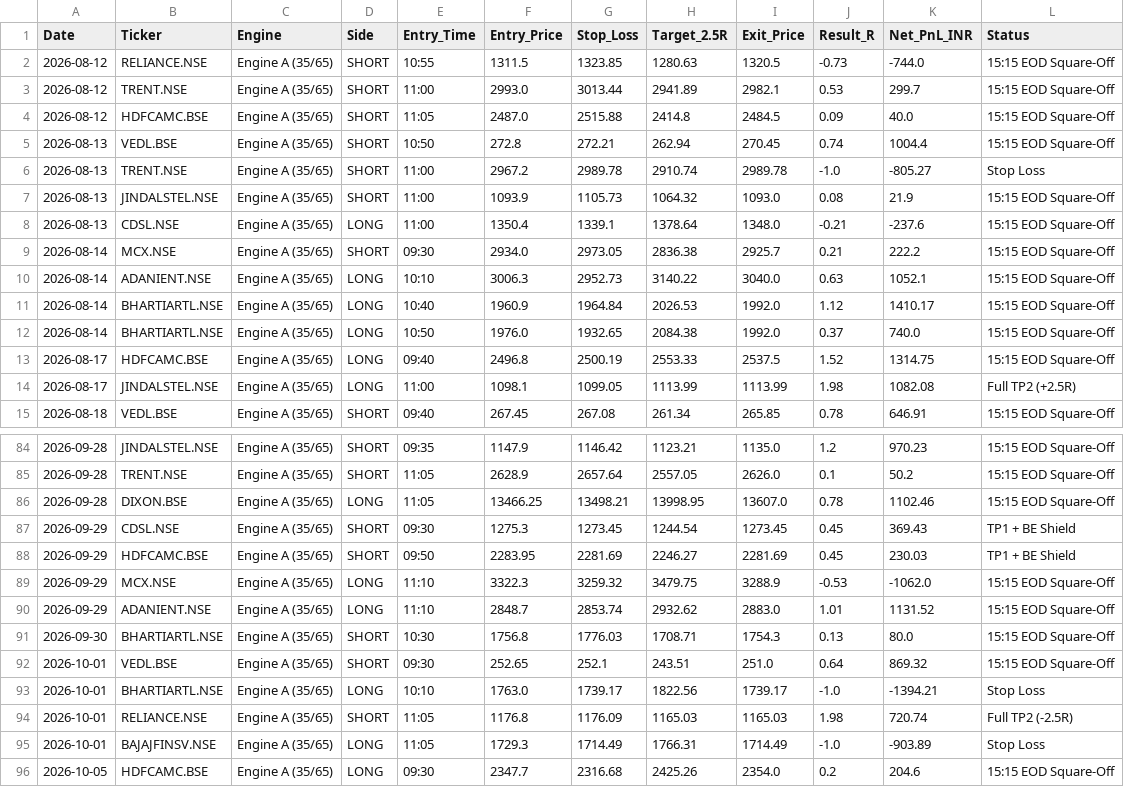
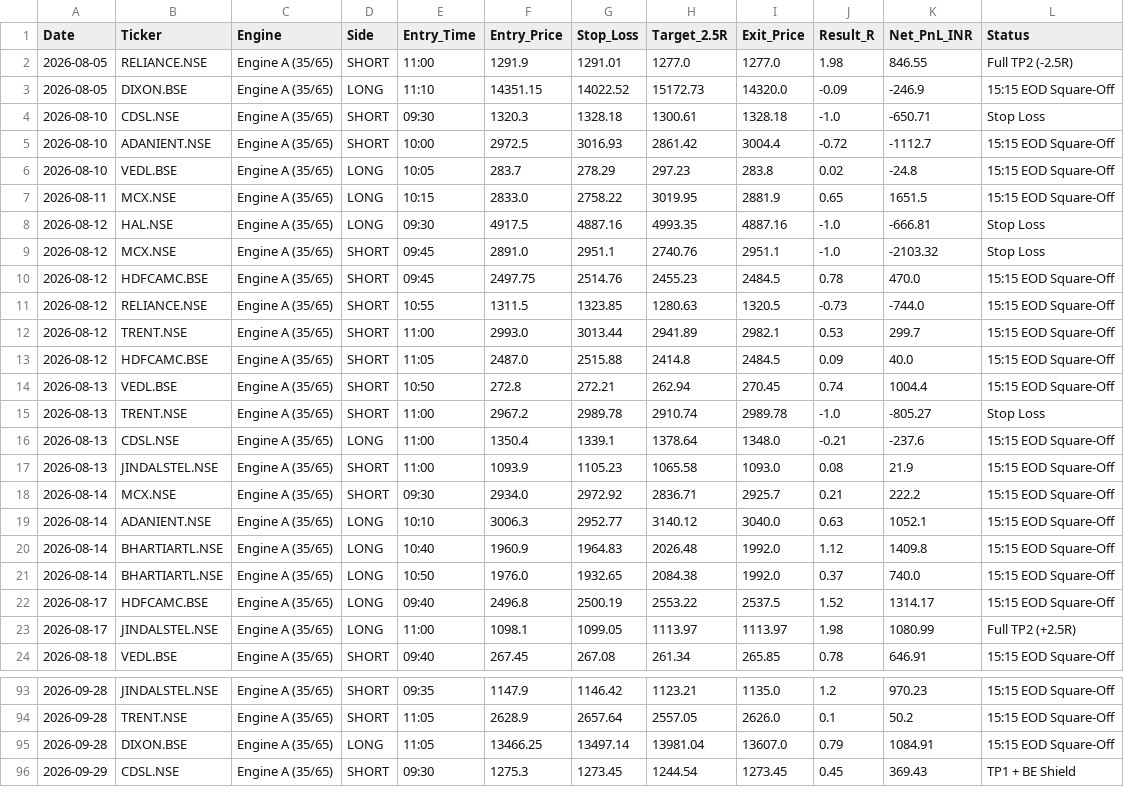
Before and after one commit to hellhound01210/algo-paper-trader, a CSV file: ORVWB_v6_Elite_Ledger.csv, drawn as a sheet; only a part is shown, gaps mark what is left out; the shorter side is filled out with more unchanged rows; the diff covers the shown part only.

```diff
--- a/ORVWB_v6_Elite_Ledger.csv
+++ b/ORVWB_v6_Elite_Ledger.csv
@@ -1,2 +1,11 @@
 Date,Ticker,Engine,Side,Entry_Time,Entry_Price,Stop_Loss,Target_2.5R,Exit_Price,Result_R,Net_PnL_INR,Status
+2026-08-05,RELIANCE.NSE,Engine A (35/65),SHORT,11:00,1291.9,1291.01,1277.0,1277.0,1.98,846.55,Full TP2 (-2.5R)
+2026-08-05,DIXON.BSE,Engine A (35/65),LONG,11:10,14351.15,14022.52,15172.73,14320.0,-0.09,-246.9,15:15 EOD Square-Off
+2026-08-10,CDSL.NSE,Engine A (35/65),SHORT,09:30,1320.3,1328.18,1300.61,1328.18,-1.0,-650.71,Stop Loss
+2026-08-10,ADANIENT.NSE,Engine A (35/65),SHORT,10:00,2972.5,3016.93,2861.42,3004.4,-0.72,-1112.7,15:15 EOD Square-Off
+2026-08-10,VEDL.BSE,Engine A (35/65),LONG,10:05,283.7,278.29,297.23,283.8,0.02,-24.8,15:15 EOD Square-Off
+2026-08-11,MCX.NSE,Engine A (35/65),LONG,10:15,2833.0,2758.22,3019.95,2881.9,0.65,1651.5,15:15 EOD Square-Off
+2026-08-12,HAL.NSE,Engine A (35/65),LONG,09:30,4917.5,4887.16,4993.35,4887.16,-1.0,-666.81,Stop Loss
+2026-08-12,MCX.NSE,Engine A (35/65),SHORT,09:45,2891.0,2951.1,2740.76,2951.1,-1.0,-2103.32,Stop Loss
+2026-08-12,HDFCAMC.BSE,Engine A (35/65),SHORT,09:45,2497.75,2514.76,2455.23,2484.5,0.78,470.0,15:15 EOD Square-Off
 2026-08-12,RELIANCE.NSE,Engine A (35/65),SHORT,10:55,1311.5,1323.85,1280.63,1320.5,-0.73,-744.0,15:15 EOD Square-Off
@@ -6,10 +15,10 @@ Date,Ticker,Engine,Side,Entry_Time,Entry_Price,Stop_Loss,Target_2.5R,Exit_Price,
 2026-08-13,TRENT.NSE,Engine A (35/65),SHORT,11:00,2967.2,2989.78,2910.74,2989.78,-1.0,-805.27,Stop Loss
-2026-08-13,JINDALSTEL.NSE,Engine A (35/65),SHORT,11:00,1093.9,1105.73,1064.32,1093.0,0.08,21.9,15:15 EOD Square-Off
 2026-08-13,CDSL.NSE,Engine A (35/65),LONG,11:00,1350.4,1339.1,1378.64,1348.0,-0.21,-237.6,15:15 EOD Square-Off
-2026-08-14,MCX.NSE,Engine A (35/65),SHORT,09:30,2934.0,2973.05,2836.38,2925.7,0.21,222.2,15:15 EOD Square-Off
-2026-08-14,ADANIENT.NSE,Engine A (35/65),LONG,10:10,3006.3,2952.73,3140.22,3040.0,0.63,1052.1,15:15 EOD Square-Off
-2026-08-14,BHARTIARTL.NSE,Engine A (35/65),LONG,10:40,1960.9,1964.84,2026.53,1992.0,1.12,1410.17,15:15 EOD Square-Off
+2026-08-13,JINDALSTEL.NSE,Engine A (35/65),SHORT,11:00,1093.9,1105.23,1065.58,1093.0,0.08,21.9,15:15 EOD Square-Off
+2026-08-14,MCX.NSE,Engine A (35/65),SHORT,09:30,2934.0,2972.92,2836.71,2925.7,0.21,222.2,15:15 EOD Square-Off
+2026-08-14,ADANIENT.NSE,Engine A (35/65),LONG,10:10,3006.3,2952.77,3140.12,3040.0,0.63,1052.1,15:15 EOD Square-Off
+2026-08-14,BHARTIARTL.NSE,Engine A (35/65),LONG,10:40,1960.9,1964.83,2026.48,1992.0,1.12,1409.8,15:15 EOD Square-Off
 2026-08-14,BHARTIARTL.NSE,Engine A (35/65),LONG,10:50,1976.0,1932.65,2084.38,1992.0,0.37,740.0,15:15 EOD Square-Off
-2026-08-17,HDFCAMC.BSE,Engine A (35/65),LONG,09:40,2496.8,2500.19,2553.33,2537.5,1.52,1314.75,15:15 EOD Square-Off
-2026-08-17,JINDALSTEL.NSE,Engine A (35/65),LONG,11:00,1098.1,1099.05,1113.99,1113.99,1.98,1082.08,Full TP2 (+2.5R)
+2026-08-17,HDFCAMC.BSE,Engine A (35/65),LONG,09:40,2496.8,2500.19,2553.22,2537.5,1.52,1314.17,15:15 EOD Square-Off
+2026-08-17,JINDALSTEL.NSE,Engine A (35/65),LONG,11:00,1098.1,1099.05,1113.97,1113.97,1.98,1080.99,Full TP2 (+2.5R)
 2026-08-18,VEDL.BSE,Engine A (35/65),SHORT,09:40,267.45,267.08,261.34,265.85,0.78,646.91,15:15 EOD Square-Off
@@ -85,3 +94,3 @@ Date,Ticker,Engine,Side,Entry_Time,Entry_Price,Stop_Loss,Target_2.5R,Exit_Price,
 2026-09-28,TRENT.NSE,Engine A (35/65),SHORT,11:05,2628.9,2657.64,2557.05,2626.0,0.1,50.2,15:15 EOD Square-Off
-2026-09-28,DIXON.BSE,Engine A (35/65),LONG,11:05,13466.25,13498.21,13998.95,13607.0,0.78,1102.46,15:15 EOD Square-Off
+2026-09-28,DIXON.BSE,Engine A (35/65),LONG,11:05,13466.25,13497.14,13981.04,13607.0,0.79,1084.91,15:15 EOD Square-Off
 2026-09-29,CDSL.NSE,Engine A (35/65),SHORT,09:30,1275.3,1273.45,1244.54,1273.45,0.45,369.43,TP1 + BE Shield
```
Also changed, not shown: 2 moved rows elsewhere in this file.
